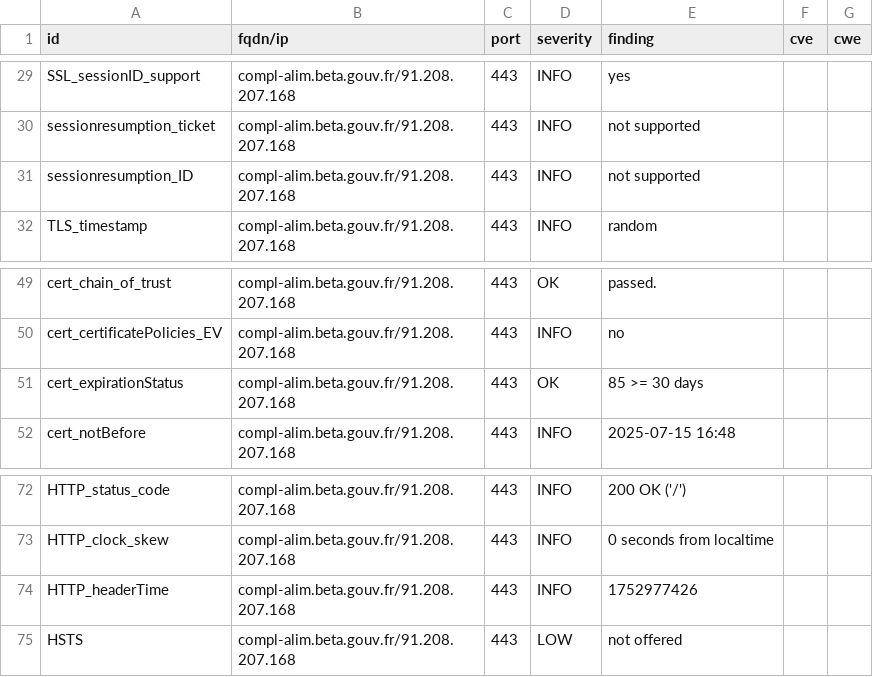
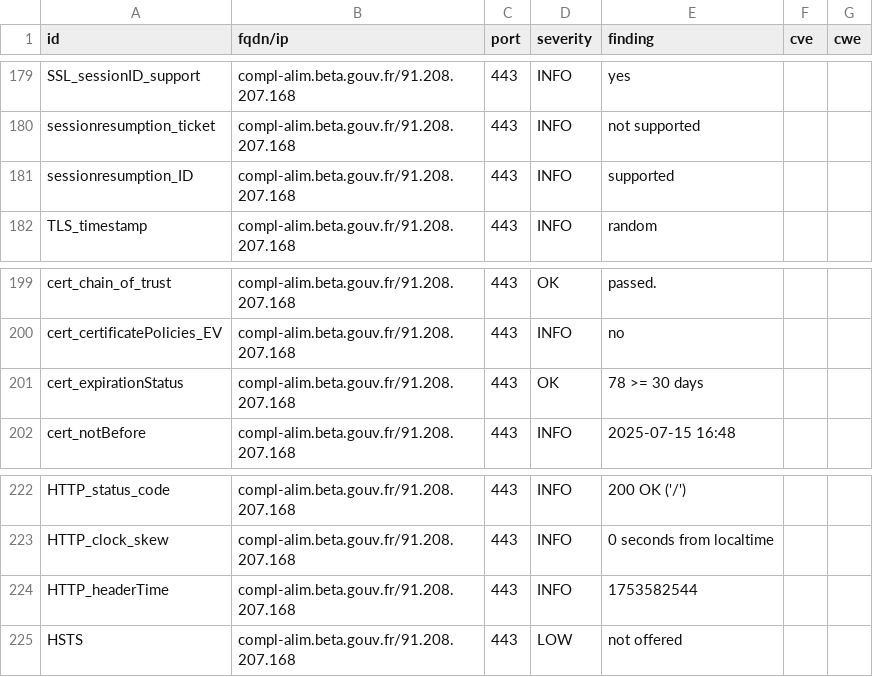
Before and after one commit to incubateur-agriculture/dashlord, a CSV file: results/aHR0cHM6Ly9jb21wbC1hbGltLmJldGEuZ291di5mcg==/testssl.csv, drawn as a sheet; only a part is shown, gaps mark what is left out; the diff covers the shown part only.

```diff
--- a/results/aHR0cHM6Ly9jb21wbC1hbGltLmJldGEuZ291di5mcg==/testssl.csv
+++ b/results/aHR0cHM6Ly9jb21wbC1hbGltLmJldGEuZ291di5mcg==/testssl.csv
@@ -30,3 +180,3 @@
 "sessionresumption_ticket","compl-alim.beta.gouv.fr/91.208.207.168","443","INFO","not supported","",""
-"sessionresumption_ID","compl-alim.beta.gouv.fr/91.208.207.168","443","INFO","not supported","",""
+"sessionresumption_ID","compl-alim.beta.gouv.fr/91.208.207.168","443","INFO","supported","",""
 "TLS_timestamp","compl-alim.beta.gouv.fr/91.208.207.168","443","INFO","random","",""
@@ -50,3 +200,3 @@
 "cert_certificatePolicies_EV","compl-alim.beta.gouv.fr/91.208.207.168","443","INFO","no","",""
-"cert_expirationStatus","compl-alim.beta.gouv.fr/91.208.207.168","443","OK","85 >= 30 days","",""
+"cert_expirationStatus","compl-alim.beta.gouv.fr/91.208.207.168","443","OK","78 >= 30 days","",""
 "cert_notBefore","compl-alim.beta.gouv.fr/91.208.207.168","443","INFO","2025-07-15 16:48","",""
@@ -73,3 +223,3 @@
 "HTTP_clock_skew","compl-alim.beta.gouv.fr/91.208.207.168","443","INFO","0 seconds from localtime","",""
-"HTTP_headerTime","compl-alim.beta.gouv.fr/91.208.207.168","443","INFO","1752977426","",""
+"HTTP_headerTime","compl-alim.beta.gouv.fr/91.208.207.168","443","INFO","1753582544","",""
 "HSTS","compl-alim.beta.gouv.fr/91.208.207.168","443","LOW","not offered","",""
```
Also changed, not shown: 3 added rows, 3 removed rows and 147 moved rows elsewhere in this file, 18 other files.
